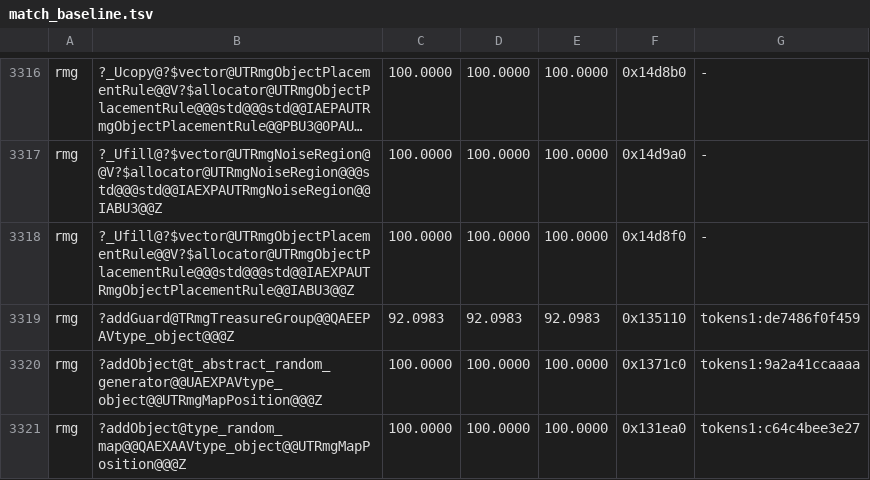
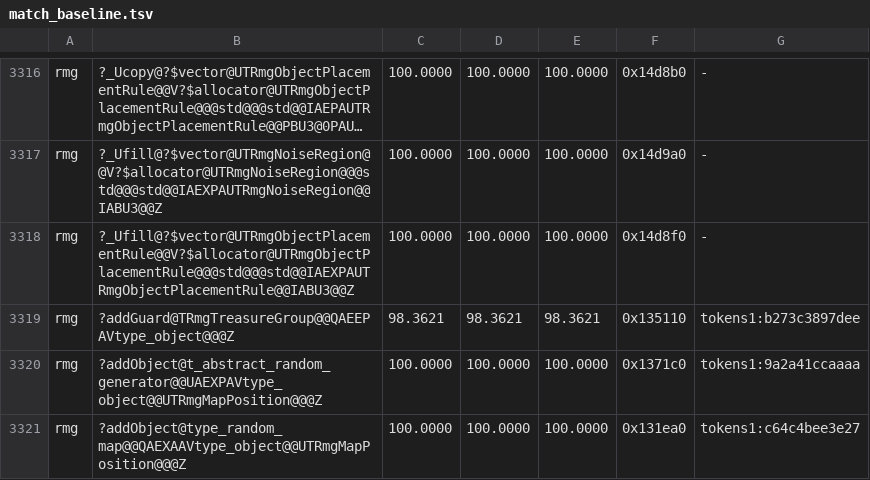
Before and after one commit to philipmendocino/homm3-decomp, a TSV file: config/match_baseline.tsv, drawn as a sheet; only a part is shown, gaps mark what is left out; long unchanged cells end in ….

```diff
--- a/config/match_baseline.tsv
+++ b/config/match_baseline.tsv
@@ -3318,3 +3318,3 @@ rmg	?_Ufill@?$vector@UTRmgNoiseRegion@@V?$allocator@UTRmgNoiseRegion@@@std@@@std
 rmg	?_Ufill@?$vector@UTRmgObjectPlacementRule@@V?$allocator@UTRmgObjectPlacementRule@@@std@@@std@@IAEXPAUTRmgObjectPlacementRule@@IABU3@@Z	100.0000	100.0000	100.0000	0x14d8f0	-
-rmg	?addGuard@TRmgTreasureGroup@@QAEEPAVtype_object@@@Z	92.0983	92.0983	92.0983	0x135110	tokens1:de7486f0f459
+rmg	?addGuard@TRmgTreasureGroup@@QAEEPAVtype_object@@@Z	98.3621	98.3621	98.3621	0x135110	tokens1:b273c3897dee
 rmg	?addObject@t_abstract_random_generator@@UAEXPAVtype_object@@UTRmgMapPosition@@@Z	100.0000	100.0000	100.0000	0x1371c0	tokens1:9a2a41ccaaaa
```
Also changed, not shown: config/match_baseline.h3maped.tsv, 3 other files.
